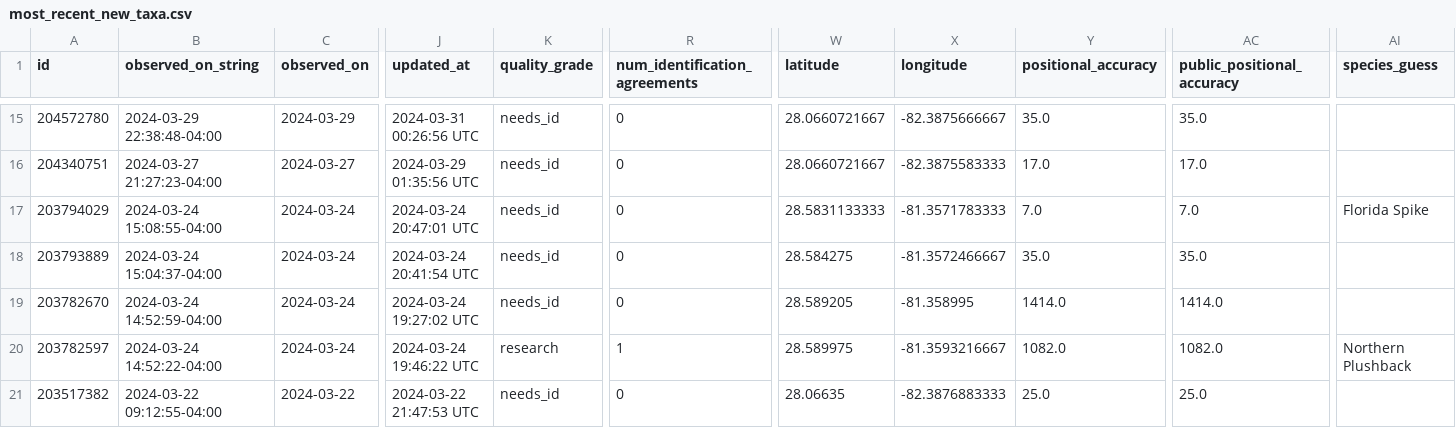
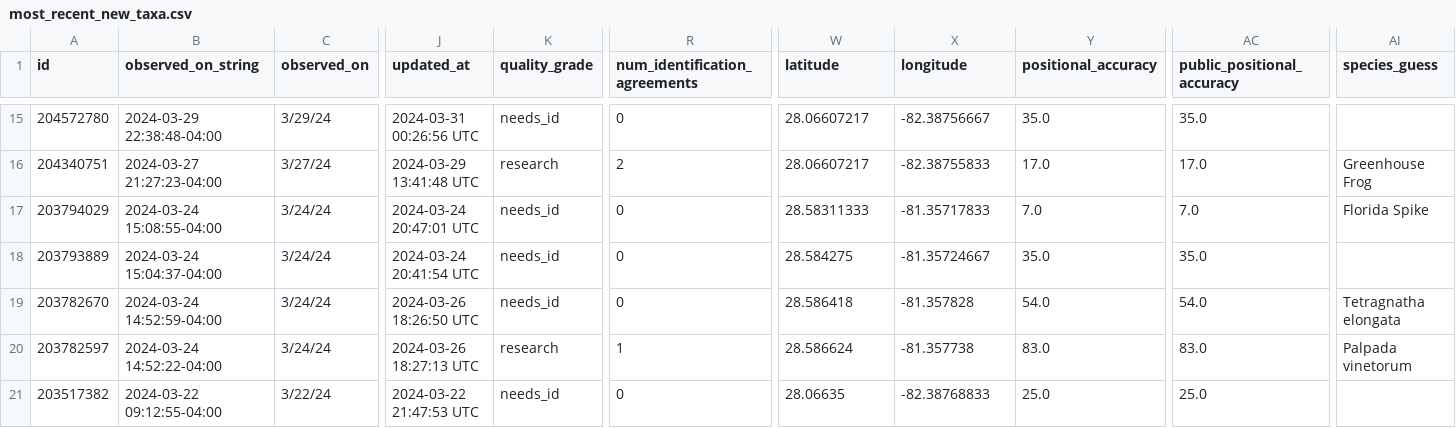
Before and after one commit to rmcminds/merdemicrobes, a CSV file: _data/most_recent_new_taxa.csv, drawn as a sheet; only a part is shown, gaps mark what is left out; the diff covers the shown part only; the diff names each change by its address in the sheet, - before the commit and + after, or states it on an @@ line.

```diff
--- a/_data/most_recent_new_taxa.csv
+++ b/_data/most_recent_new_taxa.csv
-C15 (observed_on): 2024-03-29
+C15 (observed_on): 3/29/24
-W15:W16 (latitude): 28.0660721667
+W15:W16 (latitude): 28.06607217
-X15 (longitude): -82.3875666667
+X15 (longitude): -82.38756667
-C16 (observed_on): 2024-03-27
+C16 (observed_on): 3/27/24
-J16 (updated_at): 2024-03-29 01:35:56 UTC
+J16 (updated_at): 2024-03-29 13:41:48 UTC
-K16 (quality_grade): needs_id
+K16 (quality_grade): research
-R16 (num_identification_agreements): 0
+R16 (num_identification_agreements): 2
-X16 (longitude): -82.3875583333
+X16 (longitude): -82.38755833
-AI16 (species_guess): (empty)
+AI16 (species_guess): Greenhouse Frog
-C17:C20 (observed_on): 2024-03-24
+C17:C20 (observed_on): 3/24/24
-W17 (latitude): 28.5831133333
+W17 (latitude): 28.58311333
-X17 (longitude): -81.3571783333
+X17 (longitude): -81.35717833
-X18 (longitude): -81.3572466667
+X18 (longitude): -81.35724667
-J19 (updated_at): 2024-03-24 19:27:02 UTC
+J19 (updated_at): 2024-03-26 18:26:50 UTC
-W19 (latitude): 28.589205
+W19 (latitude): 28.586418
-X19 (longitude): -81.358995
+X19 (longitude): -81.357828
-Y19 (positional_accuracy): 1414.0
+Y19 (positional_accuracy): 54.0
-AC19 (public_positional_accuracy): 1414.0
+AC19 (public_positional_accuracy): 54.0
-AI19 (species_guess): (empty)
+AI19 (species_guess): Tetragnatha elongata
-J20 (updated_at): 2024-03-24 19:46:22 UTC
+J20 (updated_at): 2024-03-26 18:27:13 UTC
-W20 (latitude): 28.589975
+W20 (latitude): 28.586624
-X20 (longitude): -81.3593216667
+X20 (longitude): -81.357738
-Y20 (positional_accuracy): 1082.0
+Y20 (positional_accuracy): 83.0
-AC20 (public_positional_accuracy): 1082.0
+AC20 (public_positional_accuracy): 83.0
-AI20 (species_guess): Northern Plushback
+AI20 (species_guess): Palpada vinetorum
-C21 (observed_on): 2024-03-22
+C21 (observed_on): 3/22/24
-X21 (longitude): -82.3876883333
+X21 (longitude): -82.38768833
```
Also changed, not shown: 1 added row, 1 removed row and 34 edited cells elsewhere in this file, 1 other file.
